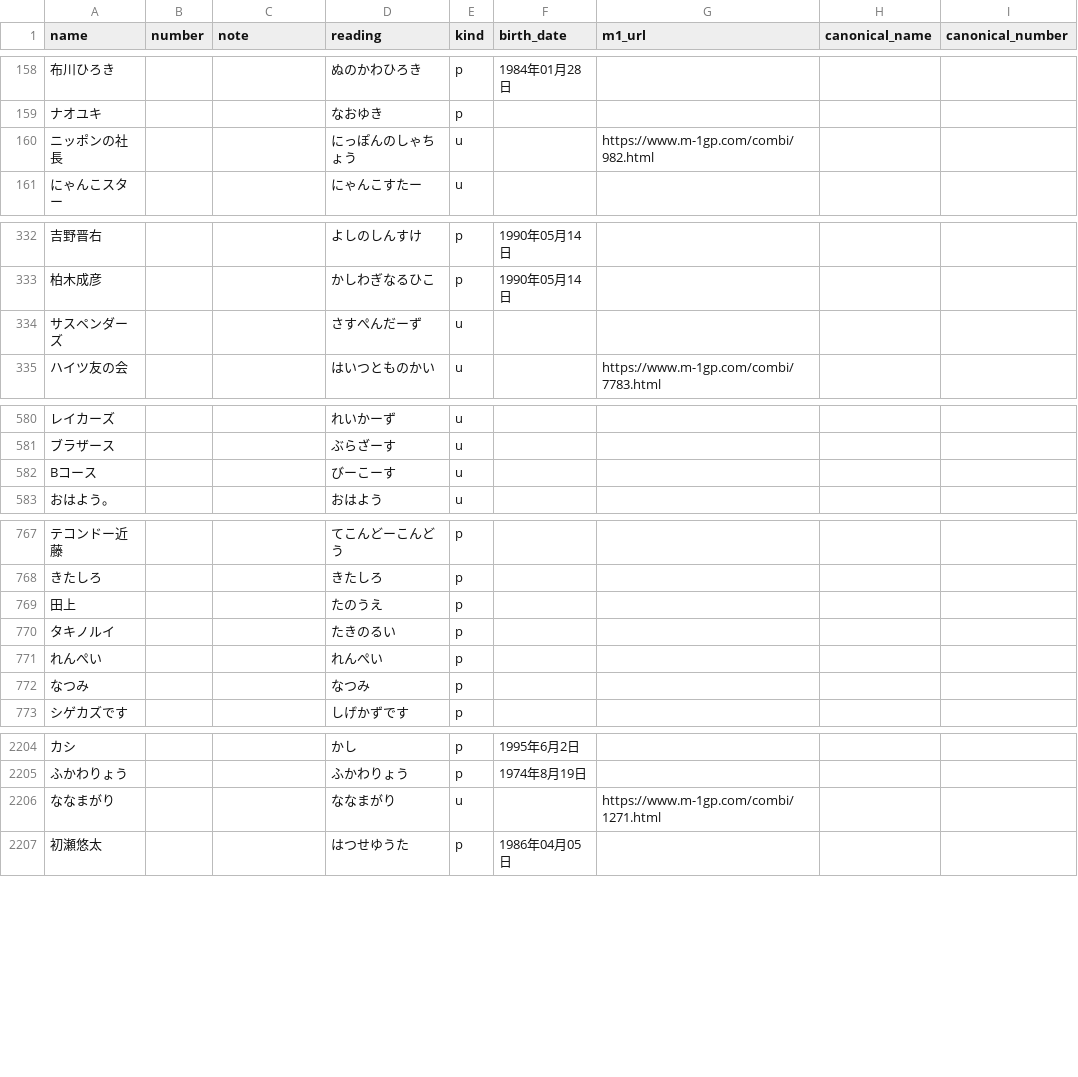
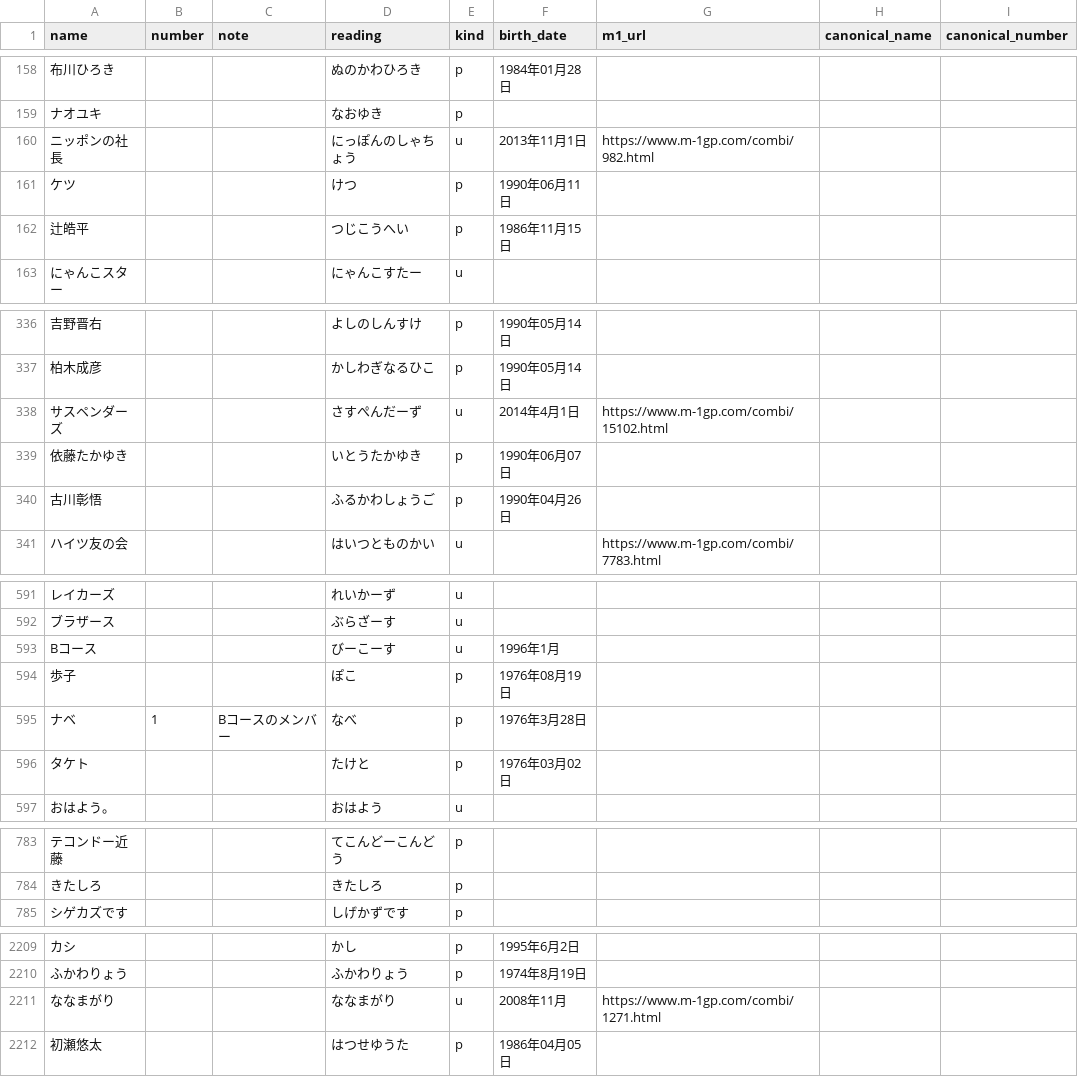
Before and after one commit to gmmtea/owarai-data, a CSV file: seed_csv/comedians.csv, drawn as a sheet; only a part is shown, gaps mark what is left out; removed rows and columns are numbered as before the commit, all else as after; the diff covers the shown part only; the diff names each change by its address in the sheet, - before the commit and + after, or states it on an @@ line.

```diff
--- a/seed_csv/comedians.csv
+++ b/seed_csv/comedians.csv
-F160 (birth_date): (empty)
+F160 (birth_date): 2013年11月1日
+row 161: ケツ |  |  | けつ | p | 1990年06月11日
+row 162: 辻皓平 |  |  | つじこうへい | p | 1986年11月15日
-F338 (birth_date): (empty)
+F338 (birth_date): 2014年4月1日
-G338 (m1_url): (empty)
+G338 (m1_url): https://www.m-1gp.com/combi/15102.html
+row 339: 依藤たかゆき |  |  | いとうたかゆき | p | 1990年06月07日
+row 340: 古川彰悟 |  |  | ふるかわしょうご | p | 1990年04月26日
-F593 (birth_date): (empty)
+F593 (birth_date): 1996年1月
@@ row 2306 moved to row 594: 歩子 @@
+row 595: ナベ | 1 | Bコースのメンバー | なべ | p | 1976年3月28日
+row 596: タケト |  |  | たけと | p | 1976年03月02日
-row 769: 田上 |  |  | たのうえ | p
-row 770: タキノルイ |  |  | たきのるい | p
-row 771: れんぺい |  |  | れんぺい | p
-row 772: なつみ |  |  | なつみ | p
-F2211 (birth_date): (empty)
+F2211 (birth_date): 2008年11月
```
Also changed, not shown: 8 added rows, 6 removed rows, 3 moved rows and 12 edited cells elsewhere in this file, scripts/data/raw/m1_2024_all.csv, seed_csv/memberships.csv, 2 other files.
